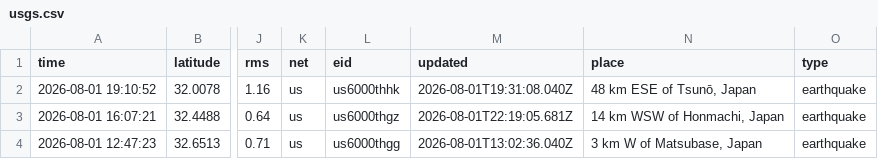
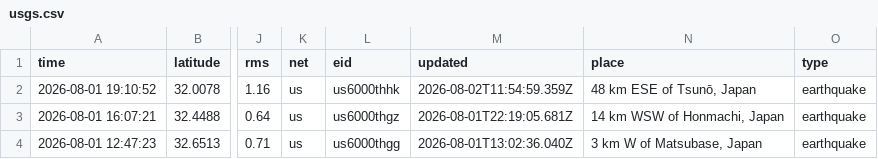
Before and after one commit to QB12-Group1/japans-earthquake-catalog, a CSV file: data/processed/usgs.csv, drawn as a sheet; only a part is shown, gaps mark what is left out; the diff names each change by its address in the sheet, - before the commit and + after, or states it on an @@ line.

```diff
--- a/data/processed/usgs.csv
+++ b/data/processed/usgs.csv
-M2 (updated): 2026-08-01T19:31:08.040Z
+M2 (updated): 2026-08-02T11:54:59.359Z
```
Also changed, not shown: data/raw/emsc.csv, data/raw/usgs.csv, 3 other files.
